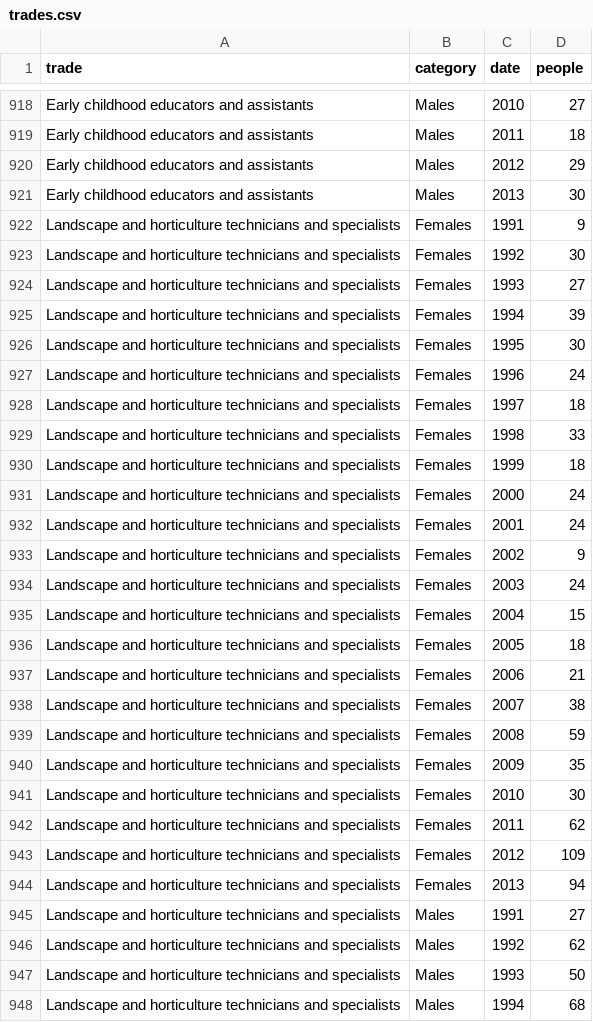
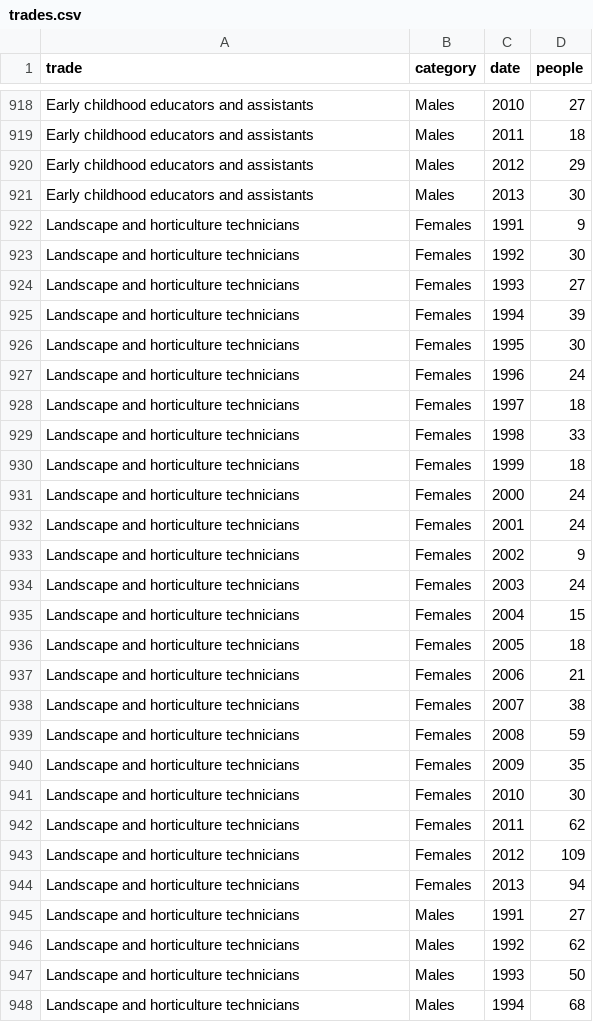
Before and after one commit to maozillah/canada-trades, a CSV file: trades.csv, drawn as a sheet; only a part is shown, gaps mark what is left out; the diff covers the shown part only.

```diff
--- a/trades.csv
+++ b/trades.csv
@@ -921,28 +921,28 @@ Early childhood educators and assistants,Males,2012,29
 Early childhood educators and assistants,Males,2013,30
-Landscape and horticulture technicians and specialists,Females,1991,9
-Landscape and horticulture technicians and specialists,Females,1992,30
-Landscape and horticulture technicians and specialists,Females,1993,27
-Landscape and horticulture technicians and specialists,Females,1994,39
-Landscape and horticulture technicians and specialists,Females,1995,30
-Landscape and horticulture technicians and specialists,Females,1996,24
-Landscape and horticulture technicians and specialists,Females,1997,18
-Landscape and horticulture technicians and specialists,Females,1998,33
-Landscape and horticulture technicians and specialists,Females,1999,18
-Landscape and horticulture technicians and specialists,Females,2000,24
-Landscape and horticulture technicians and specialists,Females,2001,24
-Landscape and horticulture technicians and specialists,Females,2002,9
-Landscape and horticulture technicians and specialists,Females,2003,24
-Landscape and horticulture technicians and specialists,Females,2004,15
-Landscape and horticulture technicians and specialists,Females,2005,18
-Landscape and horticulture technicians and specialists,Females,2006,21
-Landscape and horticulture technicians and specialists,Females,2007,38
-Landscape and horticulture technicians and specialists,Females,2008,59
-Landscape and horticulture technicians and specialists,Females,2009,35
-Landscape and horticulture technicians and specialists,Females,2010,30
-Landscape and horticulture technicians and specialists,Females,2011,62
-Landscape and horticulture technicians and specialists,Females,2012,109
-Landscape and horticulture technicians and specialists,Females,2013,94
-Landscape and horticulture technicians and specialists,Males,1991,27
-Landscape and horticulture technicians and specialists,Males,1992,62
-Landscape and horticulture technicians and specialists,Males,1993,50
-Landscape and horticulture technicians and specialists,Males,1994,68
+Landscape and horticulture technicians,Females,1991,9
+Landscape and horticulture technicians,Females,1992,30
+Landscape and horticulture technicians,Females,1993,27
+Landscape and horticulture technicians,Females,1994,39
+Landscape and horticulture technicians,Females,1995,30
+Landscape and horticulture technicians,Females,1996,24
+Landscape and horticulture technicians,Females,1997,18
+Landscape and horticulture technicians,Females,1998,33
+Landscape and horticulture technicians,Females,1999,18
+Landscape and horticulture technicians,Females,2000,24
+Landscape and horticulture technicians,Females,2001,24
+Landscape and horticulture technicians,Females,2002,9
+Landscape and horticulture technicians,Females,2003,24
+Landscape and horticulture technicians,Females,2004,15
+Landscape and horticulture technicians,Females,2005,18
+Landscape and horticulture technicians,Females,2006,21
+Landscape and horticulture technicians,Females,2007,38
+Landscape and horticulture technicians,Females,2008,59
+Landscape and horticulture technicians,Females,2009,35
+Landscape and horticulture technicians,Females,2010,30
+Landscape and horticulture technicians,Females,2011,62
+Landscape and horticulture technicians,Females,2012,109
+Landscape and horticulture technicians,Females,2013,94
+Landscape and horticulture technicians,Males,1991,27
+Landscape and horticulture technicians,Males,1992,62
+Landscape and horticulture technicians,Males,1993,50
+Landscape and horticulture technicians,Males,1994,68
```
Also changed, not shown: 65 edited cells elsewhere in this file, 3 other files.
